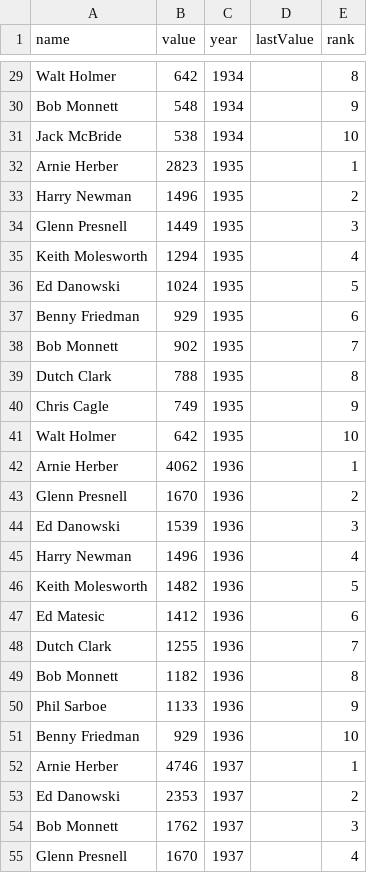
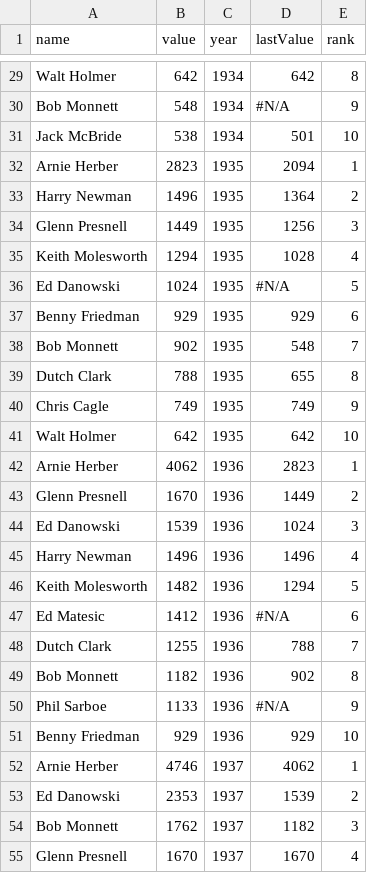
Before and after one commit to StuJohnse/files, a CSV file: Test Pass.csv, drawn as a sheet; only a part is shown, gaps mark what is left out; the diff covers the shown part only; the diff names each change by its address in the sheet, - before the commit and + after, or states it on an @@ line.

```diff
--- a/Test Pass.csv
+++ b/Test Pass.csv
-D29 (lastValue): (empty)
+D29 (lastValue): 642
-D30 (lastValue): (empty)
+D30 (lastValue): #N/A
-D31 (lastValue): (empty)
+D31 (lastValue): 501
-D32 (lastValue): (empty)
+D32 (lastValue): 2094
-D33 (lastValue): (empty)
+D33 (lastValue): 1364
-D34 (lastValue): (empty)
+D34 (lastValue): 1256
-D35 (lastValue): (empty)
+D35 (lastValue): 1028
-D36 (lastValue): (empty)
+D36 (lastValue): #N/A
-D37 (lastValue): (empty)
+D37 (lastValue): 929
-D38 (lastValue): (empty)
+D38 (lastValue): 548
-D39 (lastValue): (empty)
+D39 (lastValue): 655
-D40 (lastValue): (empty)
+D40 (lastValue): 749
-D41 (lastValue): (empty)
+D41 (lastValue): 642
-D42 (lastValue): (empty)
+D42 (lastValue): 2823
-D43 (lastValue): (empty)
+D43 (lastValue): 1449
-D44 (lastValue): (empty)
+D44 (lastValue): 1024
-D45 (lastValue): (empty)
+D45 (lastValue): 1496
-D46 (lastValue): (empty)
+D46 (lastValue): 1294
-D47 (lastValue): (empty)
+D47 (lastValue): #N/A
-D48 (lastValue): (empty)
+D48 (lastValue): 788
-D49 (lastValue): (empty)
+D49 (lastValue): 902
-D50 (lastValue): (empty)
+D50 (lastValue): #N/A
-D51 (lastValue): (empty)
+D51 (lastValue): 929
-D52 (lastValue): (empty)
+D52 (lastValue): 4062
-D53 (lastValue): (empty)
+D53 (lastValue): 1539
-D54 (lastValue): (empty)
+D54 (lastValue): 1182
-D55 (lastValue): (empty)
+D55 (lastValue): 1670
```
Also changed, not shown: 73 edited cells elsewhere in this file.
